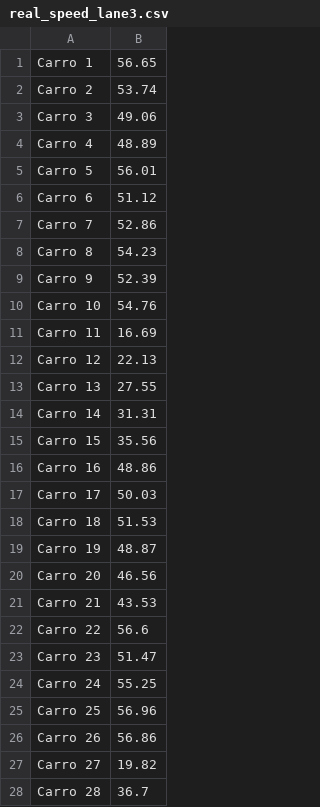
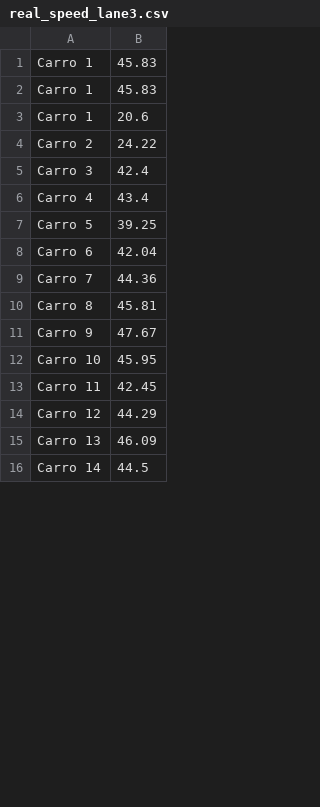
Before and after one commit to brochj/SpeedTCC, a CSV file: results/real_speed_lane3.csv, drawn as a sheet; only a part is shown; the diff covers the shown part only.

```diff
--- a/results/real_speed_lane3.csv
+++ b/results/real_speed_lane3.csv
@@ -1,28 +1,16 @@
-Carro 1,56.65
-Carro 2,53.74
-Carro 3,49.06
-Carro 4,48.89
-Carro 5,56.01
-Carro 6,51.12
-Carro 7,52.86
-Carro 8,54.23
-Carro 9,52.39
-Carro 10,54.76
-Carro 11,16.69
-Carro 12,22.13
-Carro 13,27.55
-Carro 14,31.31
-Carro 15,35.56
-Carro 16,48.86
-Carro 17,50.03
-Carro 18,51.53
-Carro 19,48.87
-Carro 20,46.56
-Carro 21,43.53
-Carro 22,56.6
-Carro 23,51.47
-Carro 24,55.25
-Carro 25,56.96
-Carro 26,56.86
-Carro 27,19.82
-Carro 28,36.7
+Carro 1,45.83
+Carro 1,45.83
+Carro 1,20.6
+Carro 2,24.22
+Carro 3,42.4
+Carro 4,43.4
+Carro 5,39.25
+Carro 6,42.04
+Carro 7,44.36
+Carro 8,45.81
+Carro 9,47.67
+Carro 10,45.95
+Carro 11,42.45
+Carro 12,44.29
+Carro 13,46.09
+Carro 14,44.5
```
Also changed, not shown: 12 added rows and 7 removed rows elsewhere in this file, results/mea_speed_lane2.csv, results/mea_speed_lane3.csv, 12 other files.
